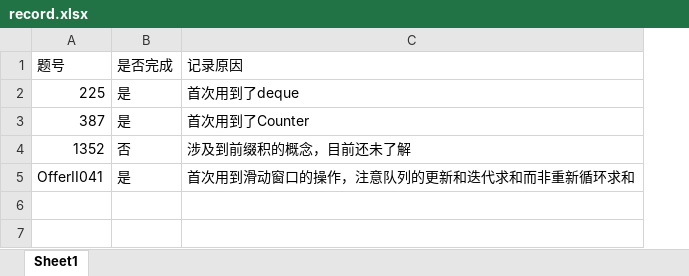
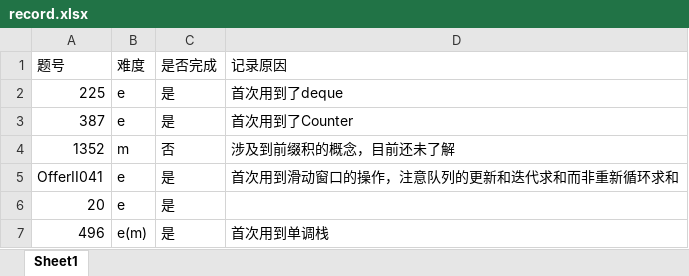
Before and after one commit to txz741/leetcode, an Excel workbook: queue_stack/record.xlsx, sheet Sheet1, drawn as a sheet; values as stored, in another font and other column widths than the file's, no borders; the diff names each change by its address in the sheet, - before the commit and + after, or states it on an @@ line.

```diff
--- a/queue_stack/record.xlsx (sheet Sheet1)
+++ b/queue_stack/record.xlsx (sheet Sheet1)
+column B (难度), rows 2-5: e | e | m | e
+row 6: 20 | e | 是
+row 7: 496 | e(m) | 是 | 首次用到单调栈
```
Also changed, not shown: 2 other files.
